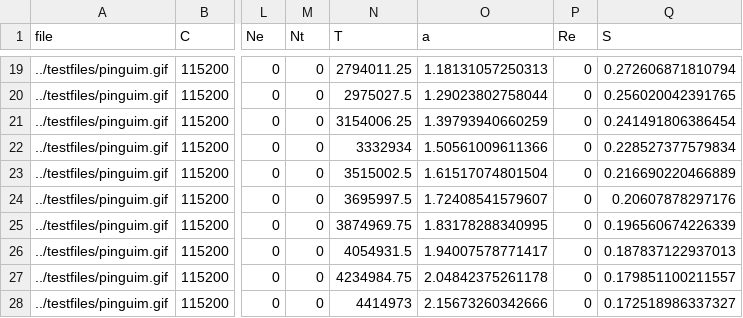
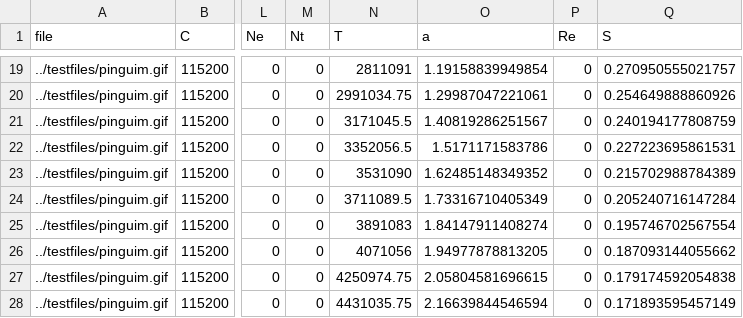
Before and after one commit to dmfrodrigues/feup-rcom-l1, a CSV file: doc/report/vary-tau-processed.csv, drawn as a sheet; only a part is shown, gaps mark what is left out; the diff covers the shown part only; the diff names each change by its address in the sheet, - before the commit and + after, or states it on an @@ line.

```diff
--- a/doc/report/vary-tau-processed.csv
+++ b/doc/report/vary-tau-processed.csv
-N19 (T): 2794011.25
+N19 (T): 2811091
-O19 (a): 1.18131057250313
+O19 (a): 1.19158839949854
-Q19 (S): 0.272606871810794
+Q19 (S): 0.270950555021757
-N20 (T): 2975027.5
+N20 (T): 2991034.75
-O20 (a): 1.29023802758044
+O20 (a): 1.29987047221061
-Q20 (S): 0.256020042391765
+Q20 (S): 0.254649888860926
-N21 (T): 3154006.25
+N21 (T): 3171045.5
-O21 (a): 1.39793940660259
+O21 (a): 1.40819286251567
-Q21 (S): 0.241491806386454
+Q21 (S): 0.240194177808759
-N22 (T): 3332934
+N22 (T): 3352056.5
-O22 (a): 1.50561009611366
+O22 (a): 1.5171171583786
-Q22 (S): 0.228527377579834
+Q22 (S): 0.227223695861531
-N23 (T): 3515002.5
+N23 (T): 3531090
-O23 (a): 1.61517074801504
+O23 (a): 1.62485148349352
-Q23 (S): 0.216690220466889
+Q23 (S): 0.215702988784389
-N24 (T): 3695997.5
+N24 (T): 3711089.5
-O24 (a): 1.72408541579607
+O24 (a): 1.73316710405349
-Q24 (S): 0.20607878297176
+Q24 (S): 0.205240716147284
-N25 (T): 3874969.75
+N25 (T): 3891083
-O25 (a): 1.83178288340995
+O25 (a): 1.84147911408274
-Q25 (S): 0.196560674226339
+Q25 (S): 0.195746702567554
-N26 (T): 4054931.5
+N26 (T): 4071056
-O26 (a): 1.94007578771417
+O26 (a): 1.94977878813205
-Q26 (S): 0.187837122937013
+Q26 (S): 0.187093144055662
-N27 (T): 4234984.75
+N27 (T): 4250974.75
-O27 (a): 2.04842375261178
+O27 (a): 2.05804581696615
-Q27 (S): 0.179851100211557
+Q27 (S): 0.179174592054838
-N28 (T): 4414973
+N28 (T): 4431035.75
-O28 (a): 2.15673260342666
+O28 (a): 2.16639844546594
-Q28 (S): 0.172518986337327
+Q28 (S): 0.171893595457149
```
Also changed, not shown: 69 edited cells elsewhere in this file, 2 other files.
